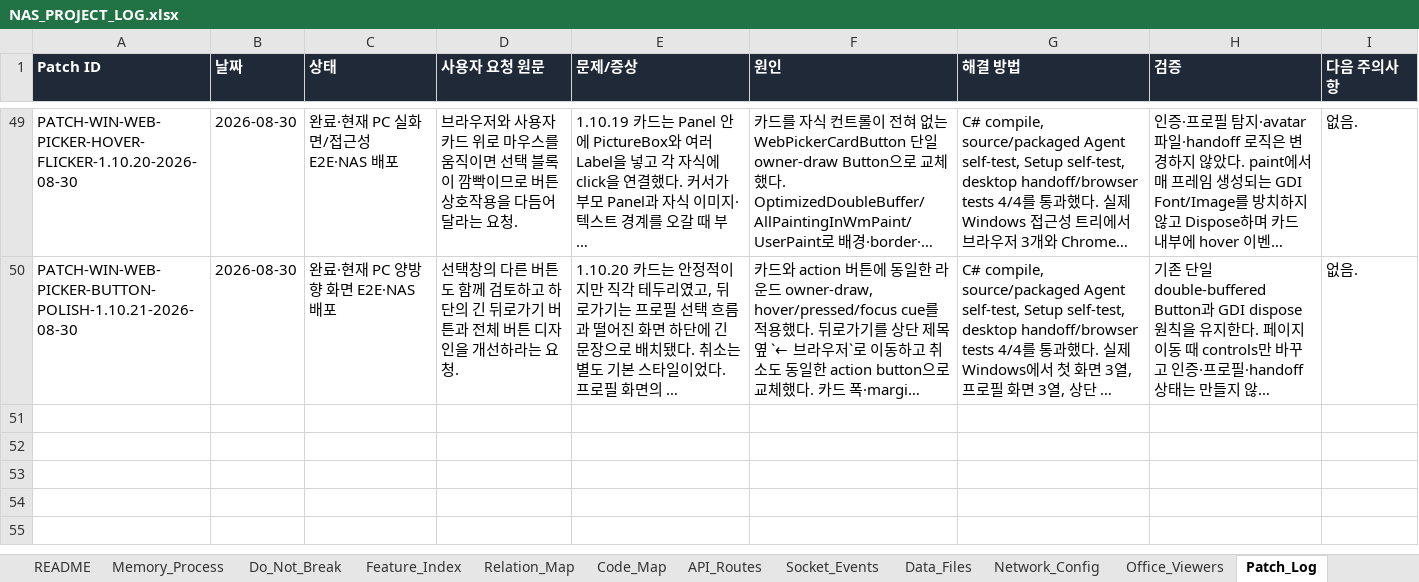
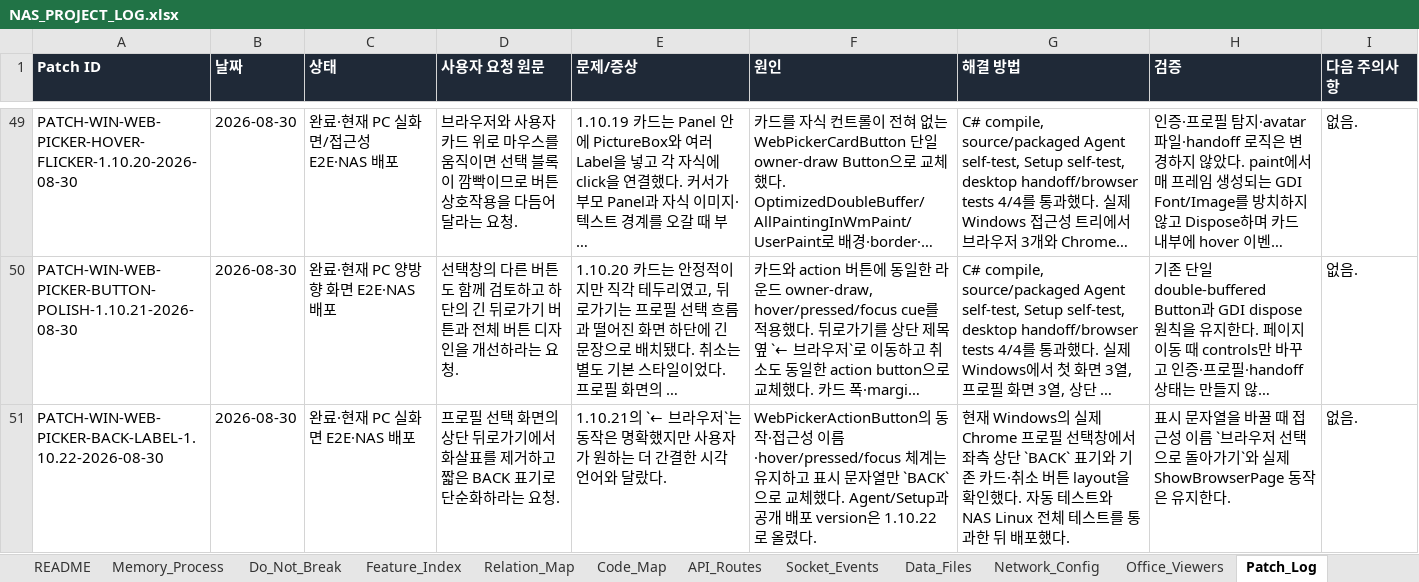
Before and after one commit to CLim020924/NAS_dev, an Excel workbook: docs/NAS_PROJECT_LOG.xlsx, sheet Patch_Log, drawn as a sheet; only a part is shown, gaps mark what is left out; long unchanged cells end in …; values as stored, in another font and other column widths than the file's, no borders; the diff names each change by its address in the sheet, - before the commit and + after, or states it on an @@ line.

Commit message:
fix: simplify picker back label

```diff
--- a/docs/NAS_PROJECT_LOG.xlsx (sheet Patch_Log)
+++ b/docs/NAS_PROJECT_LOG.xlsx (sheet Patch_Log)
+row 51: PATCH-WIN-WEB-PICKER-BACK-LABEL-1.10.22-2026-08-30 | 2026-08-30 | 완료·현재 PC 실화면 E2E·NAS 배포 | 프로필 선택 화면의 상단 뒤로가기에서 화살표를 제거하고 짧은 BACK 표기로 단순화하라는 요청. | 1.10.21의 `← 브라우저`는 동작은 명확했지만 사용자가 원하는 더 간결한 시각 언어와 달랐다. | WebPickerActionButton의 동작·접근성 이름·hover/pressed/focus 체계는 유지하고 표시 문자열만 `BACK`으로 교체했다. Agent/Setup과 공개 배포 version은 1.10.22로 올렸다. | 현재 Windows의 실제 Chrome 프로필 선택창에서 좌측 상단 `BACK` 표기와 기존 카드·취소 버튼 layout을 확인했다. 자동 테스트와 NAS Linux 전체 테스트를 통과한 뒤 배포했다. | 표시 문자열을 바꿀 때 접근성 이름 `브라우저 선택으로 돌아가기`와 실제 ShowBrowserPage 동작은 유지한다. | 없음.
```
Also changed, not shown: sheet Do_Not_Break, sheet Code_Map, sheet Request_Archive, sheet Feature_Index, 9 other files.
